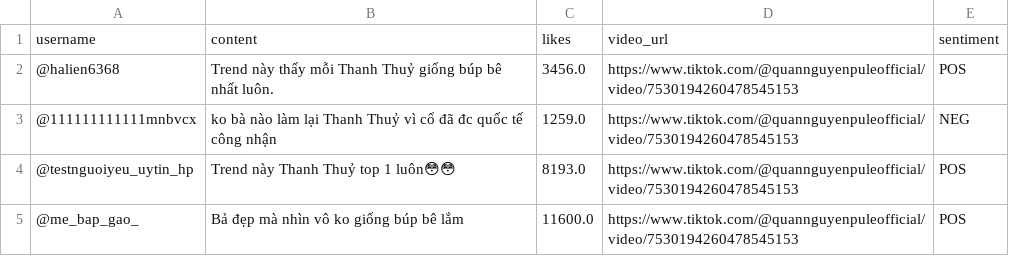
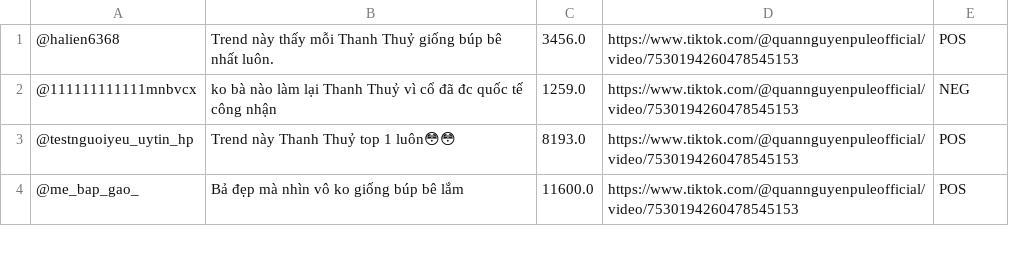
Before and after one commit to TranSyHuyDevFE/group05-apache-hive-analyst-socialmedia, a CSV file: volumes/warehouse/tiktok/comments/comments_26_07_2025.csv, drawn as a sheet; only a part is shown.

```diff
--- a/volumes/warehouse/tiktok/comments/comments_26_07_2025.csv
+++ b/volumes/warehouse/tiktok/comments/comments_26_07_2025.csv
@@ -1,2 +1 @@
-username,content,likes,video_url,sentiment
 @halien6368,Trend này thấy mỗi Thanh Thuỷ giống búp bê nhất luôn.,3456.0,https://www.tiktok.com/@quannguyenpuleofficial/video/7530194260478545153,POS
```
Also changed, not shown: 7 other files.
